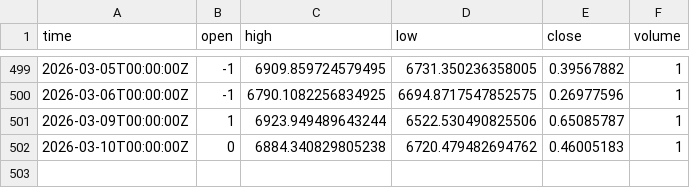
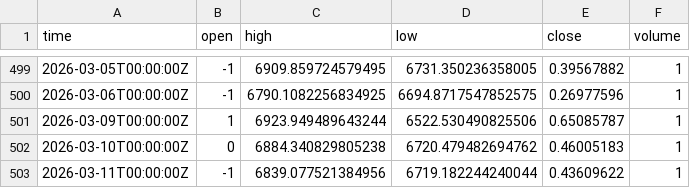
Before and after one commit to majixai/majixai.github.io, a CSV file: SP500_ML_RESULTS.csv, drawn as a sheet; only a part is shown, gaps mark what is left out; the diff names each change by its address in the sheet, - before the commit and + after, or states it on an @@ line.

```diff
--- a/SP500_ML_RESULTS.csv
+++ b/SP500_ML_RESULTS.csv
+row 503: 2026-03-11T00:00:00Z | -1 | 6839.077521384956 | 6719.182244240044 | 0.43609622 | 1
```
